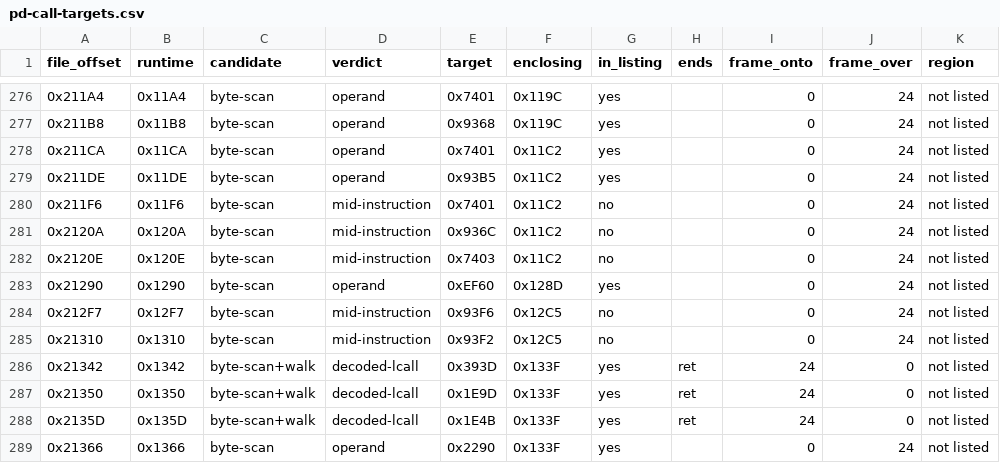
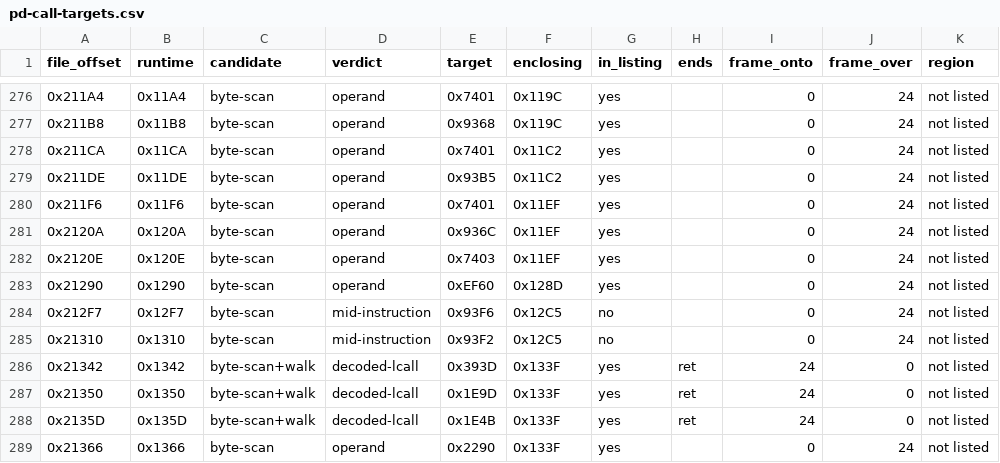
Before and after one commit to ElDavoo/tongfang-gm7mg7p-re, a CSV file: ec/annotations/pd-call-targets.csv, drawn as a sheet; only a part is shown, gaps mark what is left out.

```diff
--- a/ec/annotations/pd-call-targets.csv
+++ b/ec/annotations/pd-call-targets.csv
@@ -279,5 +279,5 @@ file_offset,runtime,candidate,verdict,target,enclosing,in_listing,ends,frame_ont
 0x211DE,0x11DE,byte-scan,operand,0x93B5,0x11C2,yes,,0,24,not listed
-0x211F6,0x11F6,byte-scan,mid-instruction,0x7401,0x11C2,no,,0,24,not listed
-0x2120A,0x120A,byte-scan,mid-instruction,0x936C,0x11C2,no,,0,24,not listed
-0x2120E,0x120E,byte-scan,mid-instruction,0x7403,0x11C2,no,,0,24,not listed
+0x211F6,0x11F6,byte-scan,operand,0x7401,0x11EF,yes,,0,24,not listed
+0x2120A,0x120A,byte-scan,operand,0x936C,0x11EF,yes,,0,24,not listed
+0x2120E,0x120E,byte-scan,operand,0x7403,0x11EF,yes,,0,24,not listed
 0x21290,0x1290,byte-scan,operand,0xEF60,0x128D,yes,,0,24,not listed
```
Also changed, not shown: ec/annotations/pd-no-ret-fallthrough.csv, ec/ghidra/cross-decoder-blindness.csv, 5 other files.
